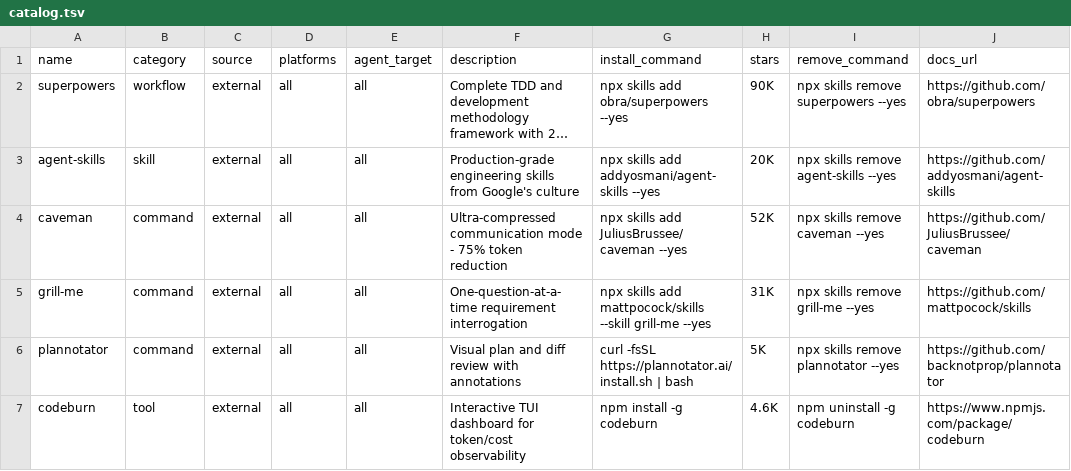
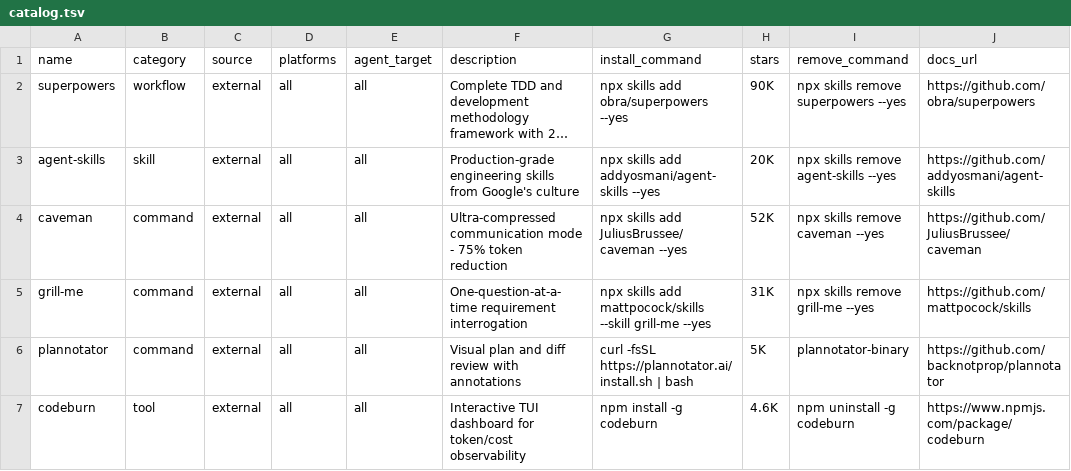
Before and after one commit to kolisachint/skills, a TSV file: catalog.tsv, drawn as a sheet; long unchanged cells end in ….

Commit message:
feat: rename scripts, fix plannotator uninstall, add ~/github/skills fallback, create /git-push command
- Rename: install→install_skill, remove→uninstall_skill, list→list_skill
- Fix plannotator uninstall (was using npx skills remove, now uses platform-specific rm)
- Add ~/github/skills fallback path for all scripts (Bash & PowerShell)
- Add cross-platform catalog download for PowerShell scripts
- Refine README: 46% shorter, better organization, consolidated examples
- Create /git-push OpenCode command (repo-local + global ~/.opencode/command/)

```diff
--- a/catalog.tsv
+++ b/catalog.tsv
@@ -5,3 +5,3 @@ caveman	command	external	all	all	Ultra-compressed communication mode - 75% token
 grill-me	command	external	all	all	One-question-at-a-time requirement interrogation	npx skills add mattpocock/skills --skill grill-me --yes	31K	npx skills remove grill-me --yes	https://github.com/mattpocock/skills
-plannotator	command	external	all	all	Visual plan and diff review with annotations	curl -fsSL https://plannotator.ai/install.sh | bash	5K	npx skills remove plannotator --yes	https://github.com/backnotprop/plannotator
+plannotator	command	external	all	all	Visual plan and diff review with annotations	curl -fsSL https://plannotator.ai/install.sh | bash	5K	plannotator-binary	https://github.com/backnotprop/plannotator
 codeburn	tool	external	all	all	Interactive TUI dashboard for token/cost observability	npm install -g codeburn	4.6K	npm uninstall -g codeburn	https://www.npmjs.com/package/codeburn
```
Also changed, not shown: 10 other files.
